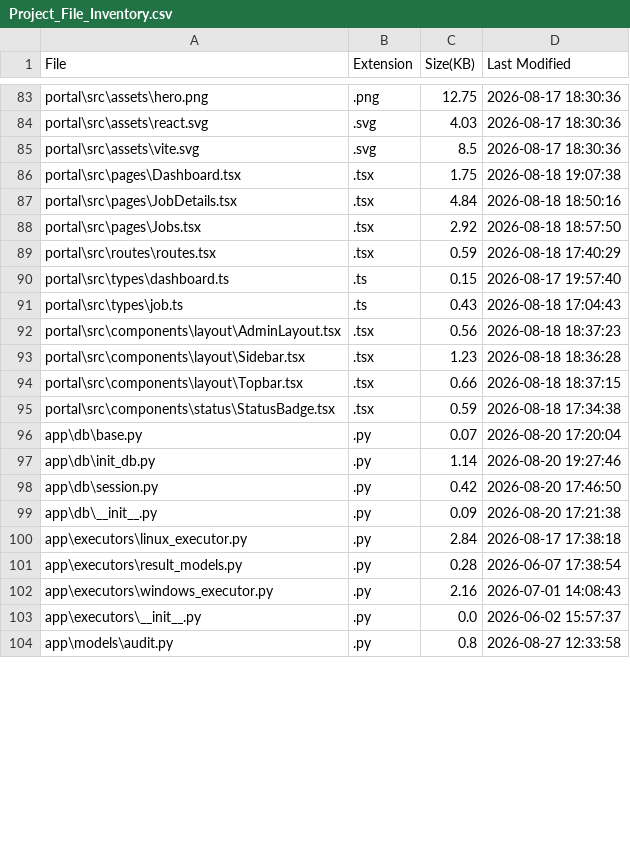
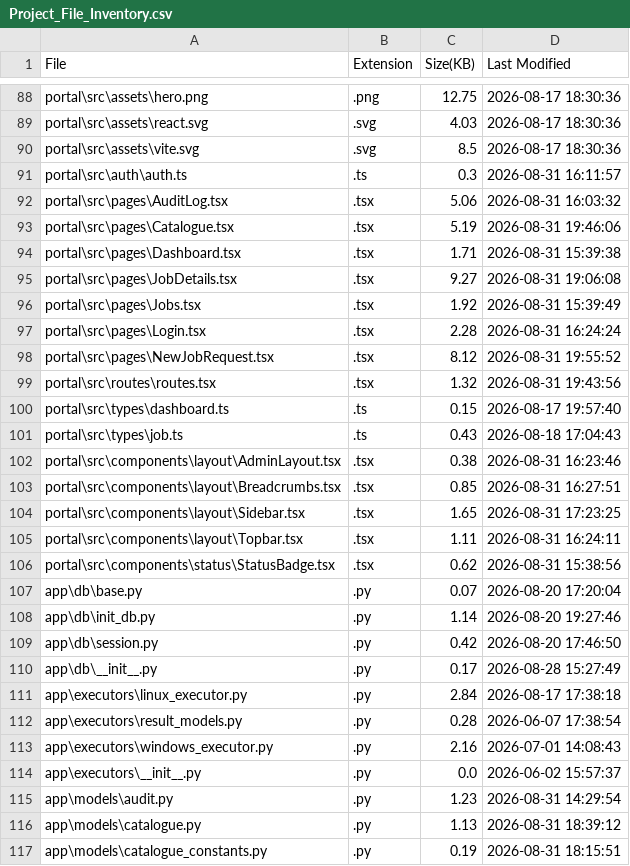
Before and after one commit to Aronbabu/software-install-agentic-ai, a CSV file: software-install-Agentic AI/project_reference/Project_File_Inventory.csv, drawn as a sheet; only a part is shown, gaps mark what is left out; the diff covers the shown part only.

Commit message:
portal changes are completed with request software-phase3 done

```diff
--- a/software-install-Agentic AI/project_reference/Project_File_Inventory.csv
+++ b/software-install-Agentic AI/project_reference/Project_File_Inventory.csv
@@ -85,12 +90,18 @@ portal\src\assets\react.svg,.svg,4.03,2026-08-17 18:30:36
 portal\src\assets\vite.svg,.svg,8.5,2026-08-17 18:30:36
-portal\src\pages\Dashboard.tsx,.tsx,1.75,2026-08-18 19:07:38
-portal\src\pages\JobDetails.tsx,.tsx,4.84,2026-08-18 18:50:16
-portal\src\pages\Jobs.tsx,.tsx,2.92,2026-08-18 18:57:50
-portal\src\routes\routes.tsx,.tsx,0.59,2026-08-18 17:40:29
+portal\src\auth\auth.ts,.ts,0.3,2026-08-31 16:11:57
+portal\src\pages\AuditLog.tsx,.tsx,5.06,2026-08-31 16:03:32
+portal\src\pages\Catalogue.tsx,.tsx,5.19,2026-08-31 19:46:06
+portal\src\pages\Dashboard.tsx,.tsx,1.71,2026-08-31 15:39:38
+portal\src\pages\JobDetails.tsx,.tsx,9.27,2026-08-31 19:06:08
+portal\src\pages\Jobs.tsx,.tsx,1.92,2026-08-31 15:39:49
+portal\src\pages\Login.tsx,.tsx,2.28,2026-08-31 16:24:24
+portal\src\pages\NewJobRequest.tsx,.tsx,8.12,2026-08-31 19:55:52
+portal\src\routes\routes.tsx,.tsx,1.32,2026-08-31 19:43:56
 portal\src\types\dashboard.ts,.ts,0.15,2026-08-17 19:57:40
 portal\src\types\job.ts,.ts,0.43,2026-08-18 17:04:43
-portal\src\components\layout\AdminLayout.tsx,.tsx,0.56,2026-08-18 18:37:23
-portal\src\components\layout\Sidebar.tsx,.tsx,1.23,2026-08-18 18:36:28
-portal\src\components\layout\Topbar.tsx,.tsx,0.66,2026-08-18 18:37:15
-portal\src\components\status\StatusBadge.tsx,.tsx,0.59,2026-08-18 17:34:38
+portal\src\components\layout\AdminLayout.tsx,.tsx,0.38,2026-08-31 16:23:46
+portal\src\components\layout\Breadcrumbs.tsx,.tsx,0.85,2026-08-31 16:27:51
+portal\src\components\layout\Sidebar.tsx,.tsx,1.65,2026-08-31 17:23:25
+portal\src\components\layout\Topbar.tsx,.tsx,1.11,2026-08-31 16:24:11
+portal\src\components\status\StatusBadge.tsx,.tsx,0.62,2026-08-31 15:38:56
 app\db\base.py,.py,0.07,2026-08-20 17:20:04
@@ -98,3 +109,3 @@ app\db\init_db.py,.py,1.14,2026-08-20 19:27:46
 app\db\session.py,.py,0.42,2026-08-20 17:46:50
-app\db\__init__.py,.py,0.09,2026-08-20 17:21:38
+app\db\__init__.py,.py,0.17,2026-08-28 15:27:49
 app\executors\linux_executor.py,.py,2.84,2026-08-17 17:38:18
@@ -103,2 +114,4 @@ app\executors\windows_executor.py,.py,2.16,2026-07-01 14:08:43
 app\executors\__init__.py,.py,0.0,2026-06-02 15:57:37
-app\models\audit.py,.py,0.8,2026-08-27 12:33:58
+app\models\audit.py,.py,1.23,2026-08-31 14:29:54
+app\models\catalogue.py,.py,1.13,2026-08-31 18:39:12
+app\models\catalogue_constants.py,.py,0.19,2026-08-31 18:15:51
```
Also changed, not shown: 20 added rows, 4 removed rows and 35 edited cells elsewhere in this file, 9 other files.
